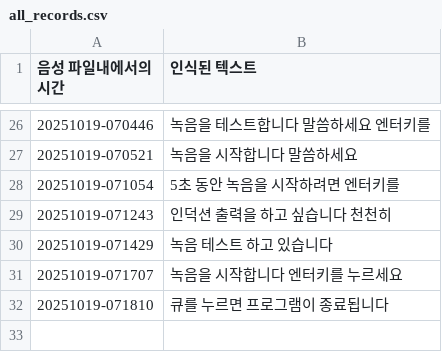
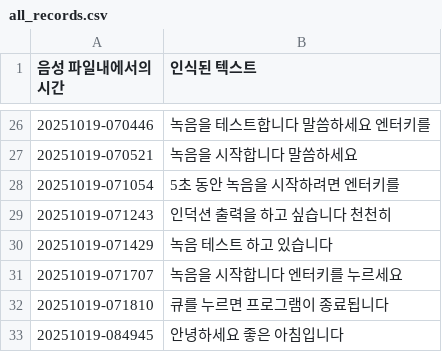
Before and after one commit to nttkor/codyssey, a CSV file: proj1/p5s3/records/all_records.csv, drawn as a sheet; only a part is shown, gaps mark what is left out.

```diff
--- a/proj1/p5s3/records/all_records.csv
+++ b/proj1/p5s3/records/all_records.csv
@@ -32 +32,2 @@
 20251019-071810,큐를 누르면 프로그램이 종료됩니다
+20251019-084945,안녕하세요 좋은 아침입니다
```
Also changed, not shown: 3 other files.
